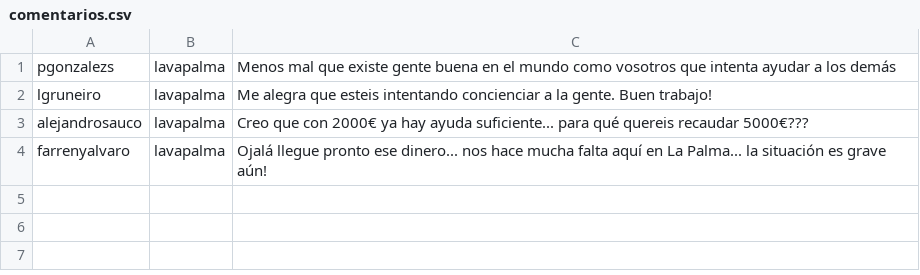
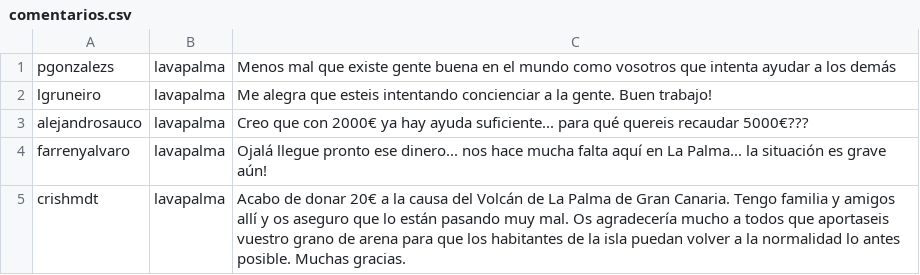
Before and after one commit to pgonzalezs1999/Web_de_crowdfunding, a CSV file: crowdfunding_lp/database/comentarios.csv, drawn as a sheet; the diff names each change by its address in the sheet, - before the commit and + after, or states it on an @@ line.

Commit message:
Mejorar detalles visuales sobre comentarios

```diff
--- a/crowdfunding_lp/database/comentarios.csv
+++ b/crowdfunding_lp/database/comentarios.csv
+row 5: crishmdt | lavapalma | Acabo de donar 20€ a la causa del Volcán de La Palma de Gran Canaria. Tengo familia y amigos allí y os aseguro que lo están pasando muy mal. Os agradecería mucho a todos que aportaseis vuestro grano de arena para que los habitantes de la isla puedan volver a la normalidad lo antes posible. Muchas gracias.
```
Also changed, not shown: 2 other files.
